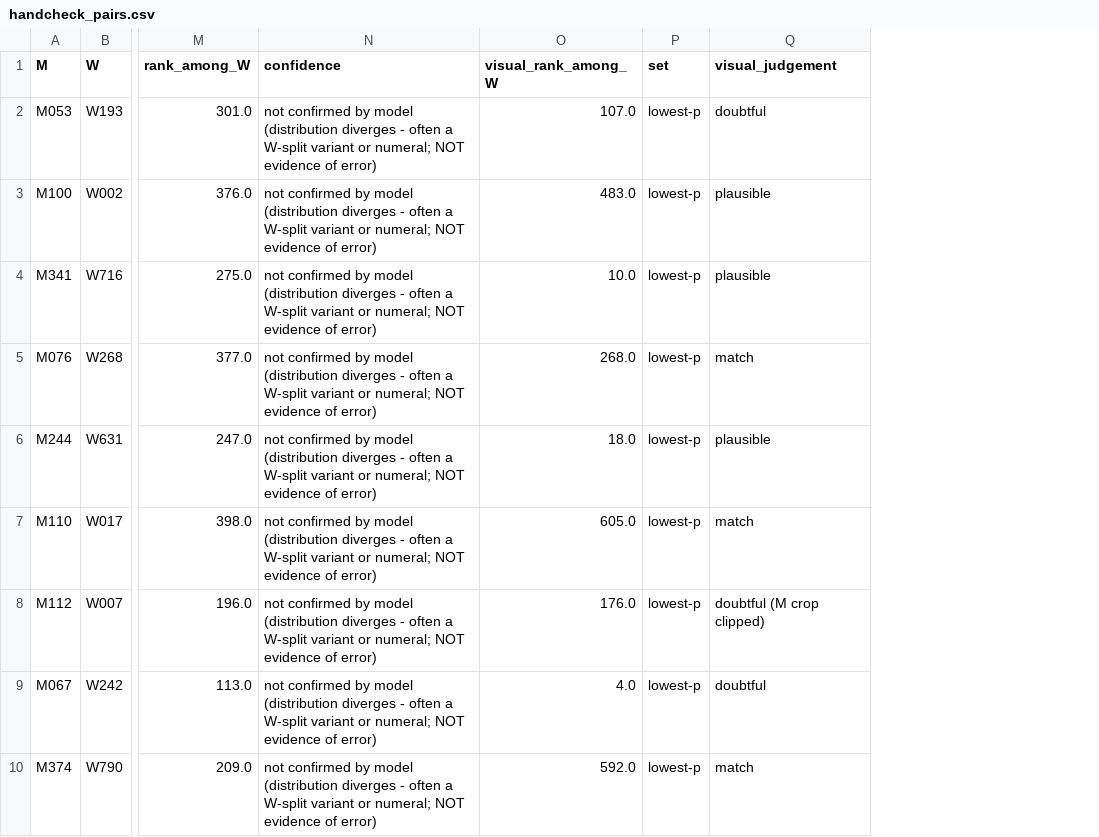
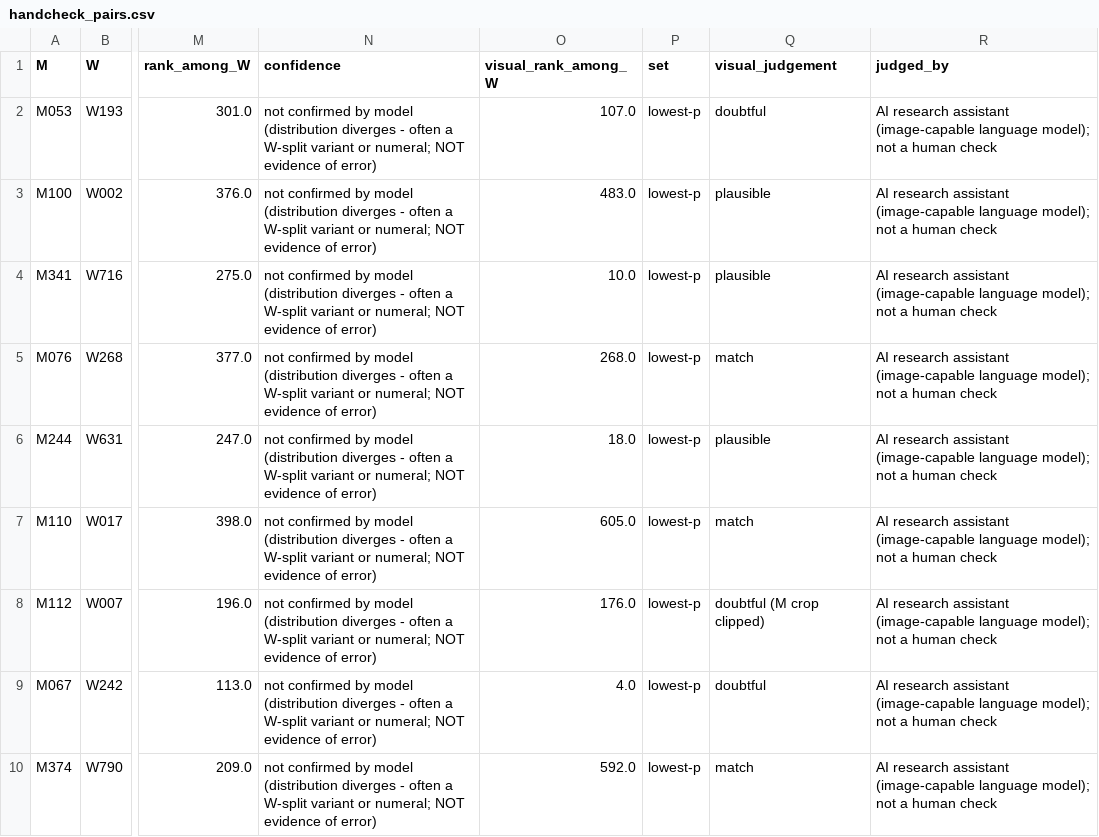
Before and after one commit to thewisecrab/indus-valley-script, a CSV file: outputs/signmap/handcheck_pairs.csv, drawn as a sheet; only a part is shown, gaps mark what is left out; the diff names each change by its address in the sheet, - before the commit and + after, or states it on an @@ line.

Commit message:
Session 6: say that visual checks were AI-made; fresh-clone reproducibility fixes (lipi flat copy, Zenodo fetch with checksums), loo_global_calibration.py provenance script, offline smoke test + GitHub Actions workflow, reproducibility status table

```diff
--- a/outputs/signmap/handcheck_pairs.csv
+++ b/outputs/signmap/handcheck_pairs.csv
+column R (judged_by), rows 2-10: all AI research assistant (image-capable language model); not a human check
```
Also changed, not shown: 11 other files.
